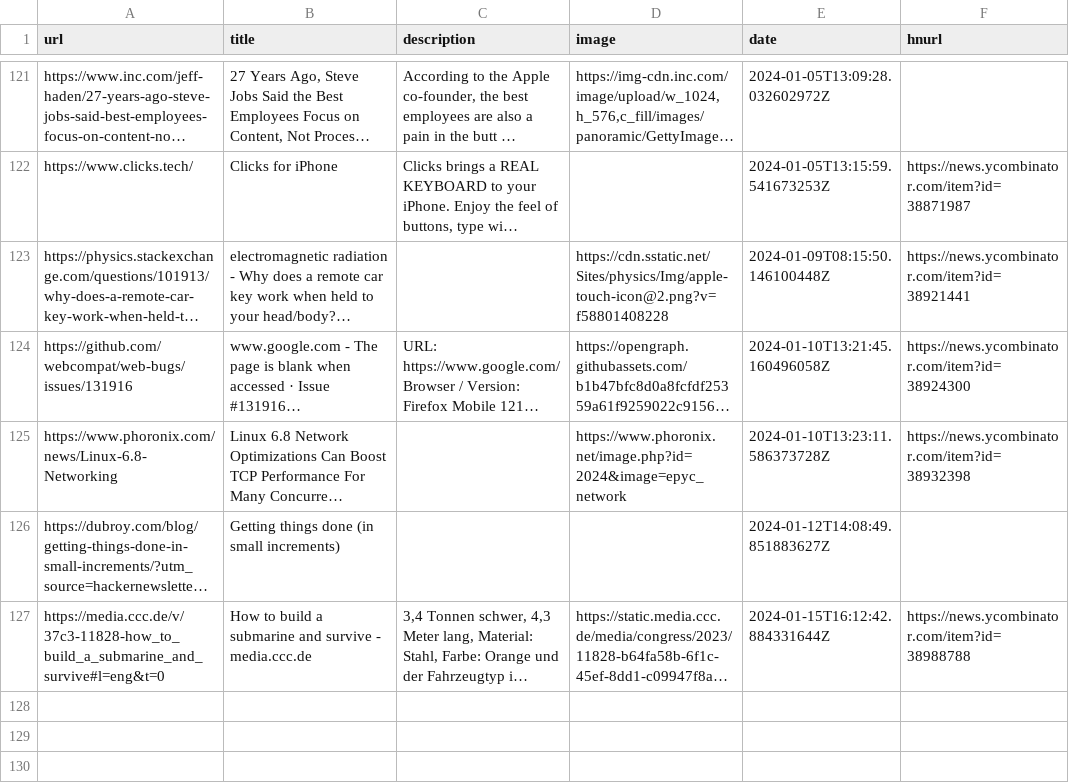
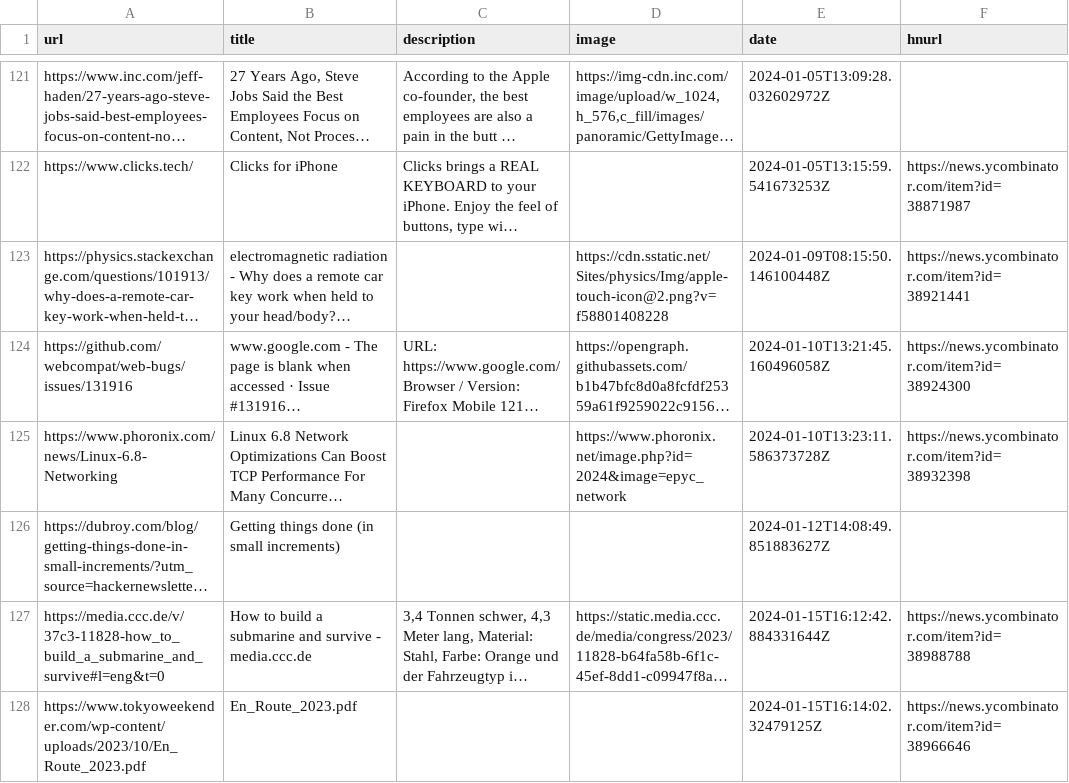
Before and after one commit to manuelmazzuola/readingList, a CSV file: readingList.csv, drawn as a sheet; only a part is shown, gaps mark what is left out; long unchanged cells end in …; the diff names each change by its address in the sheet, - before the commit and + after, or states it on an @@ line.

Commit message:
Automated reading list update on Mon Jan 15 16:14:02 UTC 2024

```diff
--- a/readingList.csv
+++ b/readingList.csv
+row 128: https://www.tokyoweekender.com/wp-content/uploads/2023/10/En_Route_2023.pdf | En_Route_2023.pdf |  |  | 2024-01-15T16:14:02.32479125Z | https://news.ycombinator.com/item?id=38966646
```
